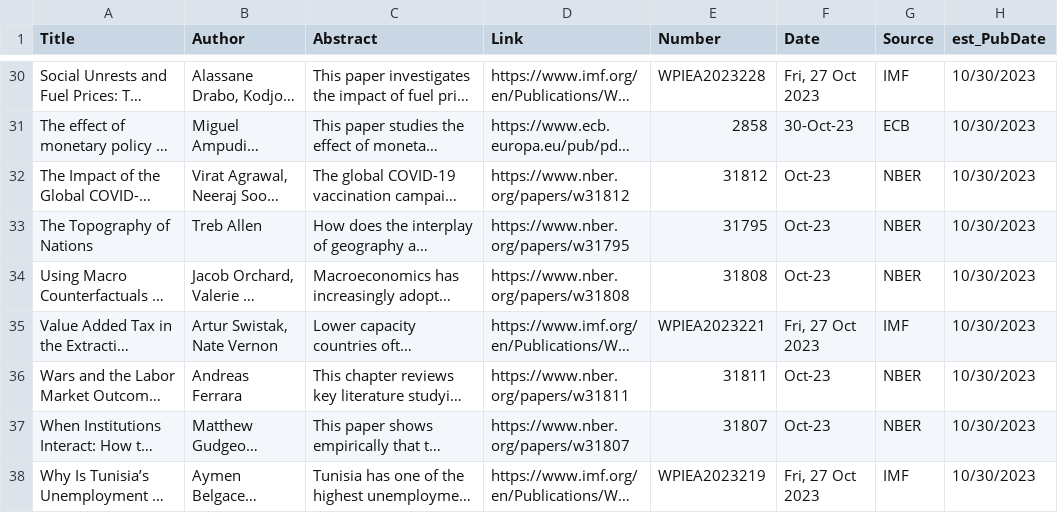
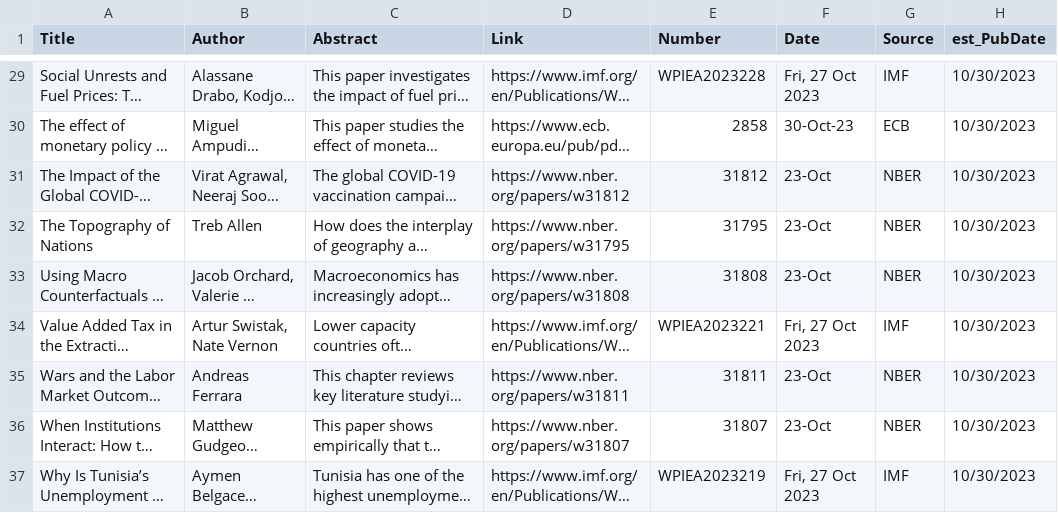
Before and after one commit to lorae/roundup, a CSV file: historic/papers-we-have-seen-metadata.csv, drawn as a sheet; only a part is shown, gaps mark what is left out; long unchanged cells end in …; addresses are those after the commit; the diff covers the shown part only; the diff names each change by its address in the sheet, - before the commit and + after, or states it on an @@ line.

```diff
--- a/historic/papers-we-have-seen-metadata.csv
+++ b/historic/papers-we-have-seen-metadata.csv
-F31:F33 (Date): Oct-23
+F31:F33 (Date): 23-Oct
-F35:F36 (Date): Oct-23
+F35:F36 (Date): 23-Oct
```
Also changed, not shown: 3 added rows, 2 removed rows and 14 edited cells elsewhere in this file, 3 other files.
